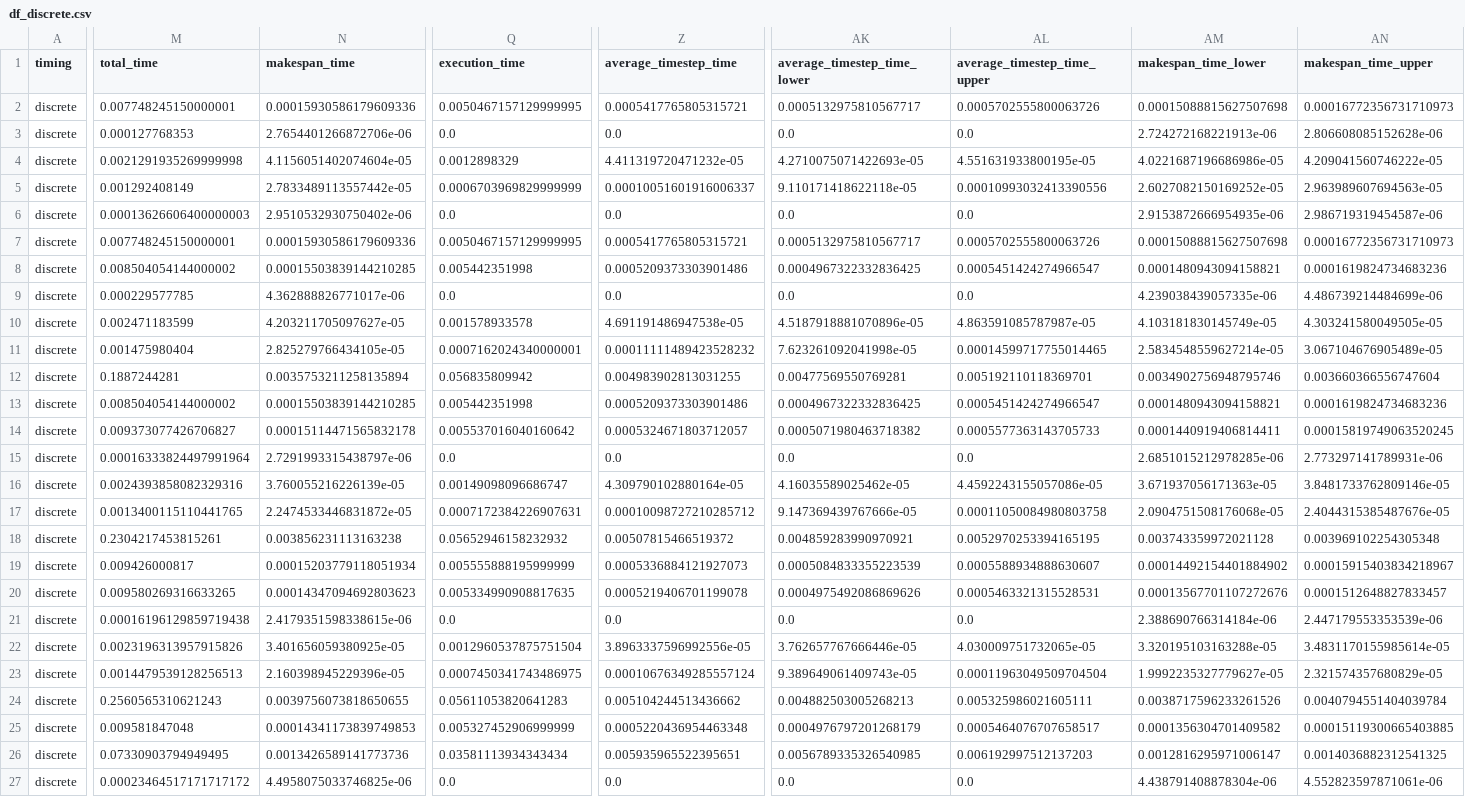
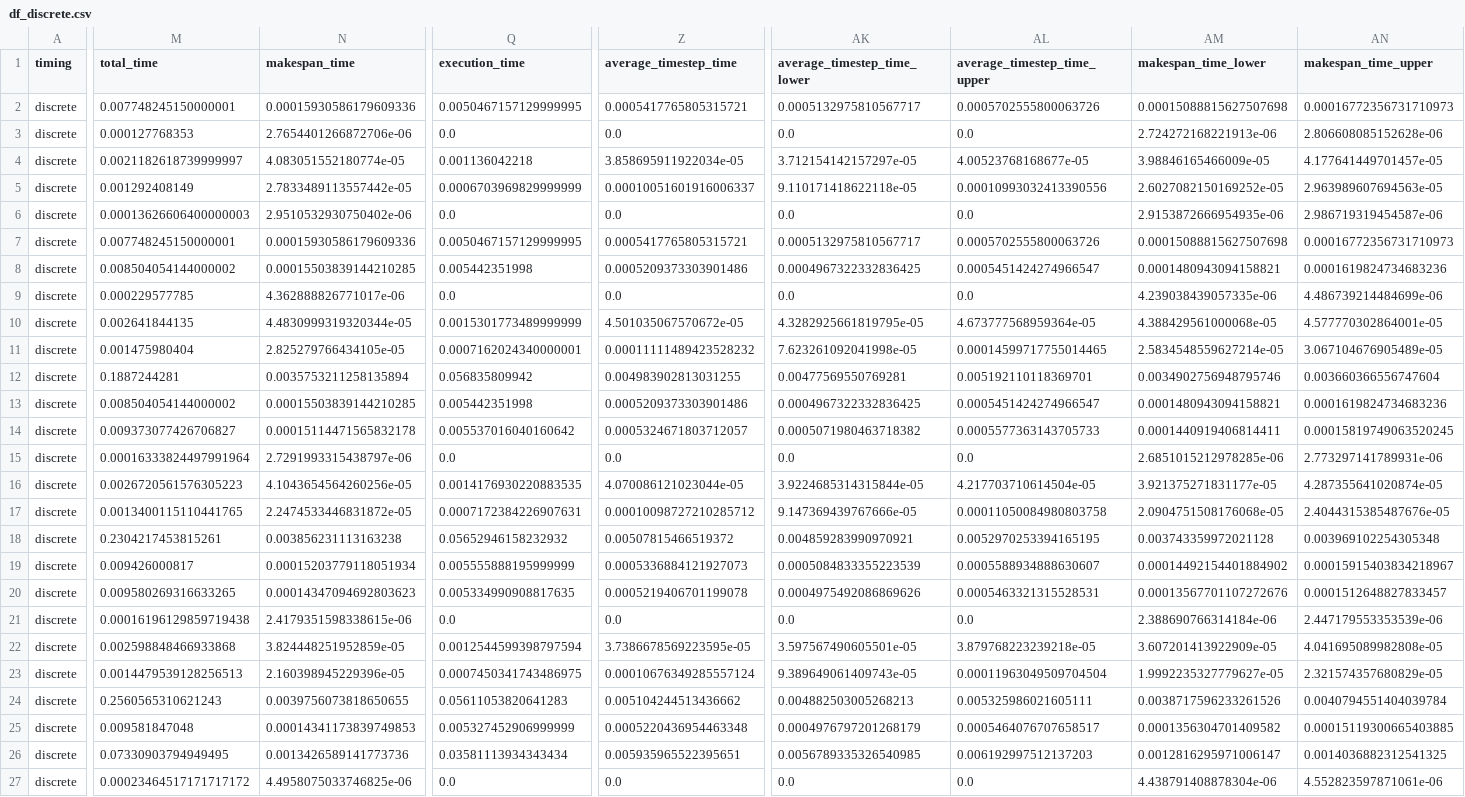
Before and after one commit to tc-imba/MAPF_DP, a CSV file: data/df_discrete.csv, drawn as a sheet; only a part is shown, gaps mark what is left out; the diff covers the shown part only; the diff names each change by its address in the sheet, - before the commit and + after, or states it on an @@ line.

```diff
--- a/data/df_discrete.csv
+++ b/data/df_discrete.csv
-M4 (total_time): 0.0021291935269999998
+M4 (total_time): 0.0021182618739999997
-N4 (makespan_time): 4.1156051402074604e-05
+N4 (makespan_time): 4.083051552180774e-05
-Q4 (execution_time): 0.0012898329
+Q4 (execution_time): 0.001136042218
-Z4 (average_timestep_time): 4.411319720471232e-05
+Z4 (average_timestep_time): 3.858695911922034e-05
-AK4 (average_timestep_time_lower): 4.2710075071422693e-05
+AK4 (average_timestep_time_lower): 3.712154142157297e-05
-AL4 (average_timestep_time_upper): 4.551631933800195e-05
+AL4 (average_timestep_time_upper): 4.00523768168677e-05
-AM4 (makespan_time_lower): 4.0221687196686986e-05
+AM4 (makespan_time_lower): 3.98846165466009e-05
-AN4 (makespan_time_upper): 4.209041560746222e-05
+AN4 (makespan_time_upper): 4.177641449701457e-05
-M10 (total_time): 0.002471183599
+M10 (total_time): 0.002641844135
-N10 (makespan_time): 4.203211705097627e-05
+N10 (makespan_time): 4.4830999319320344e-05
-Q10 (execution_time): 0.001578933578
+Q10 (execution_time): 0.0015301773489999999
-Z10 (average_timestep_time): 4.691191486947538e-05
+Z10 (average_timestep_time): 4.501035067570672e-05
-AK10 (average_timestep_time_lower): 4.5187918881070896e-05
+AK10 (average_timestep_time_lower): 4.3282925661819795e-05
-AL10 (average_timestep_time_upper): 4.863591085787987e-05
+AL10 (average_timestep_time_upper): 4.673777568959364e-05
-AM10 (makespan_time_lower): 4.103181830145749e-05
+AM10 (makespan_time_lower): 4.388429561000068e-05
-AN10 (makespan_time_upper): 4.303241580049505e-05
+AN10 (makespan_time_upper): 4.577770302864001e-05
-M16 (total_time): 0.0024393858082329316
+M16 (total_time): 0.0026720561576305223
-N16 (makespan_time): 3.760055216226139e-05
+N16 (makespan_time): 4.1043654564260256e-05
-Q16 (execution_time): 0.00149098096686747
+Q16 (execution_time): 0.0014176930220883535
-Z16 (average_timestep_time): 4.309790102880164e-05
+Z16 (average_timestep_time): 4.070086121023044e-05
-AK16 (average_timestep_time_lower): 4.16035589025462e-05
+AK16 (average_timestep_time_lower): 3.9224685314315844e-05
-AL16 (average_timestep_time_upper): 4.4592243155057086e-05
+AL16 (average_timestep_time_upper): 4.217703710614504e-05
-AM16 (makespan_time_lower): 3.671937056171363e-05
+AM16 (makespan_time_lower): 3.921375271831177e-05
-AN16 (makespan_time_upper): 3.8481733762809146e-05
+AN16 (makespan_time_upper): 4.287355641020874e-05
-M22 (total_time): 0.0023196313957915826
+M22 (total_time): 0.002598848466933868
-N22 (makespan_time): 3.401656059380925e-05
+N22 (makespan_time): 3.824448251952859e-05
-Q22 (execution_time): 0.0012960537875751504
+Q22 (execution_time): 0.0012544599398797594
-Z22 (average_timestep_time): 3.8963337596992556e-05
+Z22 (average_timestep_time): 3.7386678569223595e-05
-AK22 (average_timestep_time_lower): 3.762657767666446e-05
+AK22 (average_timestep_time_lower): 3.597567490605501e-05
-AL22 (average_timestep_time_upper): 4.030009751732065e-05
+AL22 (average_timestep_time_upper): 3.879768223239218e-05
-AM22 (makespan_time_lower): 3.320195103163288e-05
+AM22 (makespan_time_lower): 3.607201413922909e-05
-AN22 (makespan_time_upper): 3.4831170155985614e-05
+AN22 (makespan_time_upper): 4.041695089982808e-05
```
Also changed, not shown: 96 edited cells elsewhere in this file, data/df_discrete_mapf.csv.
